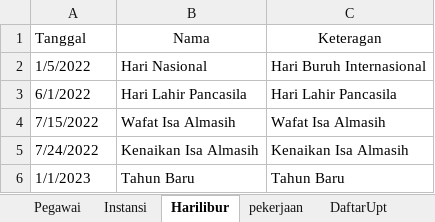
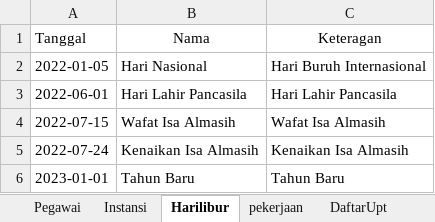
Before and after one commit to ecahyono/Automationpython, an Excel workbook: Filexel/lainlain.xlsx, sheet Harilibur, drawn as a sheet; values as stored, in another font and other column widths than the file's, no borders; the diff names each change by its address in the sheet, - before the commit and + after, or states it on an @@ line.

```diff
--- a/Filexel/lainlain.xlsx (sheet Harilibur)
+++ b/Filexel/lainlain.xlsx (sheet Harilibur)
-A2 (Tanggal): 1/5/2022
+A2 (Tanggal): 2022-01-05
-A3 (Tanggal): 6/1/2022
+A3 (Tanggal): 2022-06-01
-A4 (Tanggal): 7/15/2022
+A4 (Tanggal): 2022-07-15
-A5 (Tanggal): 7/24/2022
+A5 (Tanggal): 2022-07-24
-A6 (Tanggal): 1/1/2023
+A6 (Tanggal): 2023-01-01
```
Also changed, not shown: other sheet tabs, 25 other files.
